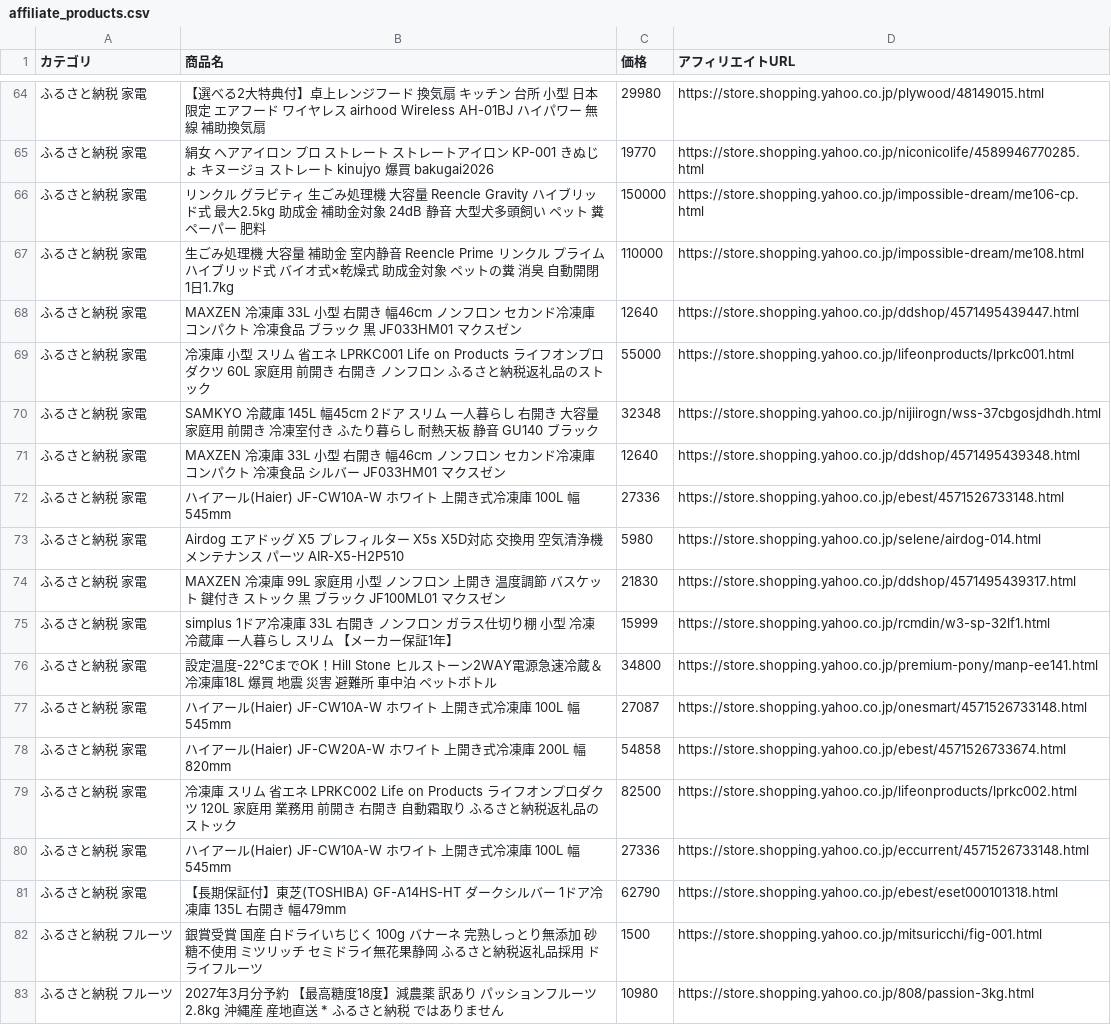
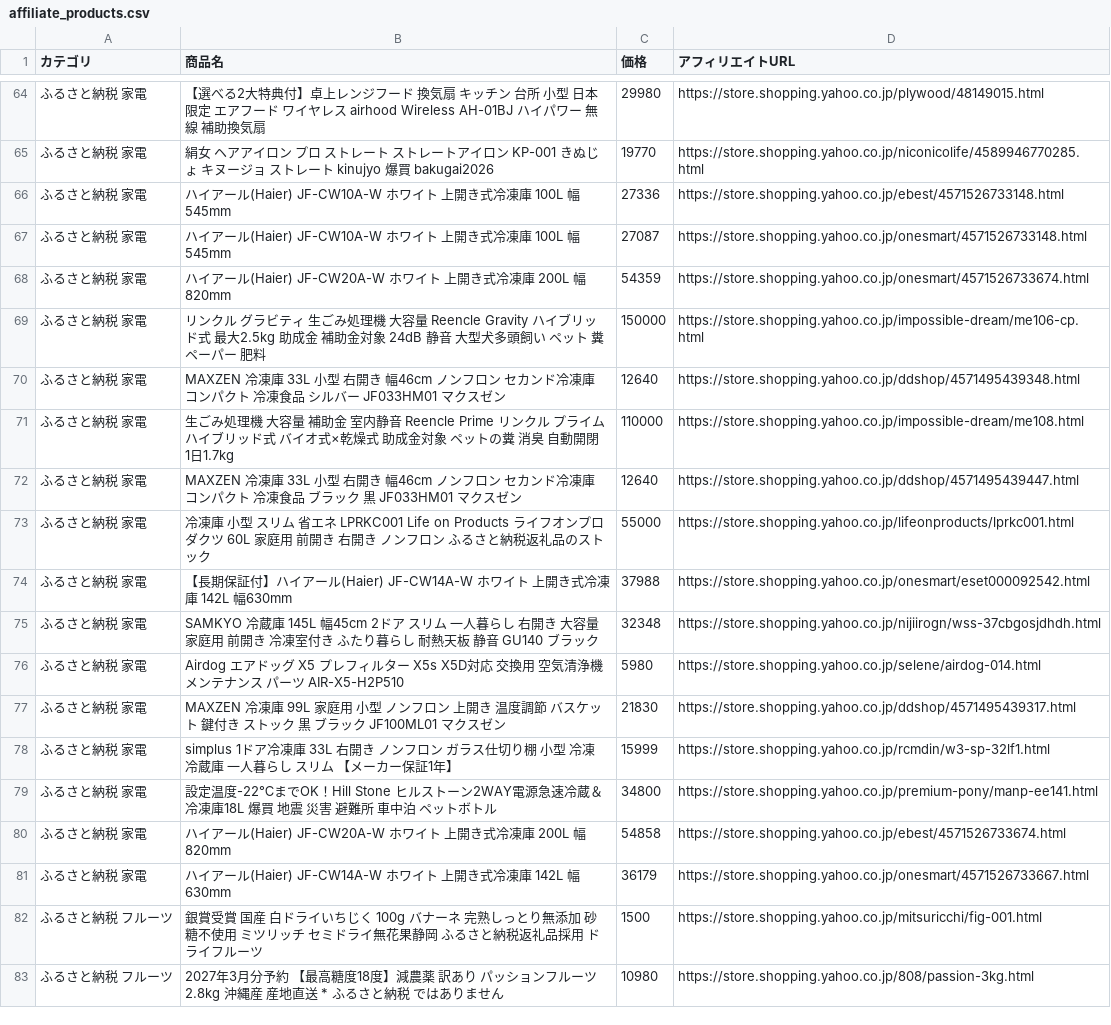
Before and after one commit to nrh44702-cell/yahoo-furusato, a CSV file: affiliate_products.csv, drawn as a sheet; only a part is shown, gaps mark what is left out; the diff covers the shown part only.

```diff
--- a/affiliate_products.csv
+++ b/affiliate_products.csv
@@ -65,3 +65,7 @@
 ふるさと納税 家電,絹女 ヘアアイロン プロ ストレート ストレートアイロン KP-001 きぬじょ キヌージョ ストレート kinujyo 爆買 bakugai2026,19770,https://store.shopping.yahoo.co.jp/niconicolife/4589946770285.html
+ふるさと納税 家電,ハイアール(Haier) JF-CW10A-W ホワイト 上開き式冷凍庫 100L 幅545mm,27336,https://store.shopping.yahoo.co.jp/ebest/4571526733148.html
+ふるさと納税 家電,ハイアール(Haier) JF-CW10A-W ホワイト 上開き式冷凍庫 100L 幅545mm,27087,https://store.shopping.yahoo.co.jp/onesmart/4571526733148.html
+ふるさと納税 家電,ハイアール(Haier) JF-CW20A-W ホワイト 上開き式冷凍庫 200L 幅820mm,54359,https://store.shopping.yahoo.co.jp/onesmart/4571526733674.html
 ふるさと納税 家電,リンクル グラビティ 生ごみ処理機 大容量 Reencle Gravity ハイブリッド式 最大2.5kg 助成金 補助金対象 24dB 静音 大型犬多頭飼い ペット 糞 ペーパー 肥料,150000,https://store.shopping.yahoo.co.jp/impossible-dream/me106-cp.html
+ふるさと納税 家電,MAXZEN 冷凍庫 33L 小型 右開き 幅46cm ノンフロン セカンド冷凍庫 コンパクト 冷凍食品 シルバー JF033HM01 マクスゼン,12640,https://store.shopping.yahoo.co.jp/ddshop/4571495439348.html
 ふるさと納税 家電,生ごみ処理機 大容量 補助金 室内静音 Reencle Prime リンクル プライム ハイブリッド式 バイオ式×乾燥式 助成金対象 ペットの糞 消臭 自動開閉 1日1.7kg,110000,https://store.shopping.yahoo.co.jp/impossible-dream/me108.html
@@ -69,5 +73,4 @@
 ふるさと納税 家電,冷凍庫 小型 スリム 省エネ LPRKC001 Life on Products ライフオンプロダクツ 60L 家庭用 前開き 右開き ノンフロン ふるさと納税返礼品のストック,55000,https://store.shopping.yahoo.co.jp/lifeonproducts/lprkc001.html
+ふるさと納税 家電,【長期保証付】ハイアール(Haier) JF-CW14A-W ホワイト 上開き式冷凍庫 142L 幅630mm,37988,https://store.shopping.yahoo.co.jp/onesmart/eset000092542.html
 ふるさと納税 家電,SAMKYO 冷蔵庫 145L 幅45cm 2ドア スリム 一人暮らし 右開き 大容量 家庭用 前開き 冷凍室付き ふたり暮らし 耐熱天板 静音 GU140 ブラック,32348,https://store.shopping.yahoo.co.jp/nijiirogn/wss-37cbgosjdhdh.html
-ふるさと納税 家電,MAXZEN 冷凍庫 33L 小型 右開き 幅46cm ノンフロン セカンド冷凍庫 コンパクト 冷凍食品 シルバー JF033HM01 マクスゼン,12640,https://store.shopping.yahoo.co.jp/ddshop/4571495439348.html
-ふるさと納税 家電,ハイアール(Haier) JF-CW10A-W ホワイト 上開き式冷凍庫 100L 幅545mm,27336,https://store.shopping.yahoo.co.jp/ebest/4571526733148.html
 ふるさと納税 家電,Airdog エアドッグ X5 プレフィルター X5s X5D対応 交換用 空気清浄機 メンテナンス パーツ AIR-X5-H2P510,5980,https://store.shopping.yahoo.co.jp/selene/airdog-014.html
@@ -76,7 +79,4 @@
 ふるさと納税 家電,設定温度-22℃までOK！Hill Stone ヒルストーン2WAY電源急速冷蔵＆冷凍庫18L 爆買 地震 災害 避難所 車中泊 ペットボトル,34800,https://store.shopping.yahoo.co.jp/premium-pony/manp-ee141.html
-ふるさと納税 家電,ハイアール(Haier) JF-CW10A-W ホワイト 上開き式冷凍庫 100L 幅545mm,27087,https://store.shopping.yahoo.co.jp/onesmart/4571526733148.html
 ふるさと納税 家電,ハイアール(Haier) JF-CW20A-W ホワイト 上開き式冷凍庫 200L 幅820mm,54858,https://store.shopping.yahoo.co.jp/ebest/4571526733674.html
-ふるさと納税 家電,冷凍庫 スリム 省エネ LPRKC002 Life on Products ライフオンプロダクツ 120L 家庭用 業務用 前開き 右開き 自動霜取り ふるさと納税返礼品のストック,82500,https://store.shopping.yahoo.co.jp/lifeonproducts/lprkc002.html
-ふるさと納税 家電,ハイアール(Haier) JF-CW10A-W ホワイト 上開き式冷凍庫 100L 幅545mm,27336,https://store.shopping.yahoo.co.jp/eccurrent/4571526733148.html
-ふるさと納税 家電,【長期保証付】東芝(TOSHIBA) GF-A14HS-HT ダークシルバー 1ドア冷凍庫 135L 右開き 幅479mm,62790,https://store.shopping.yahoo.co.jp/ebest/eset000101318.html
+ふるさと納税 家電,ハイアール(Haier) JF-CW14A-W ホワイト 上開き式冷凍庫 142L 幅630mm,36179,https://store.shopping.yahoo.co.jp/onesmart/4571526733667.html
 ふるさと納税 フルーツ,銀賞受賞 国産 白ドライいちじく 100g  バナーネ 完熟しっとり無添加 砂糖不使用 ミツリッチ セミドライ無花果静岡 ふるさと納税返礼品採用 ドライフルーツ,1500,https://store.shopping.yahoo.co.jp/mitsuricchi/fig-001.html
```
Also changed, not shown: 9 added rows, 9 removed rows and 6 moved rows elsewhere in this file, 1 other file.
